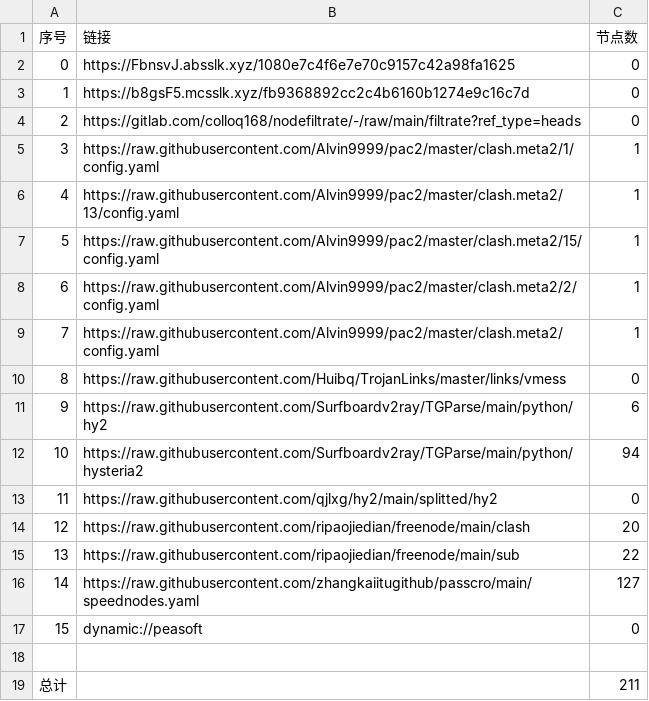
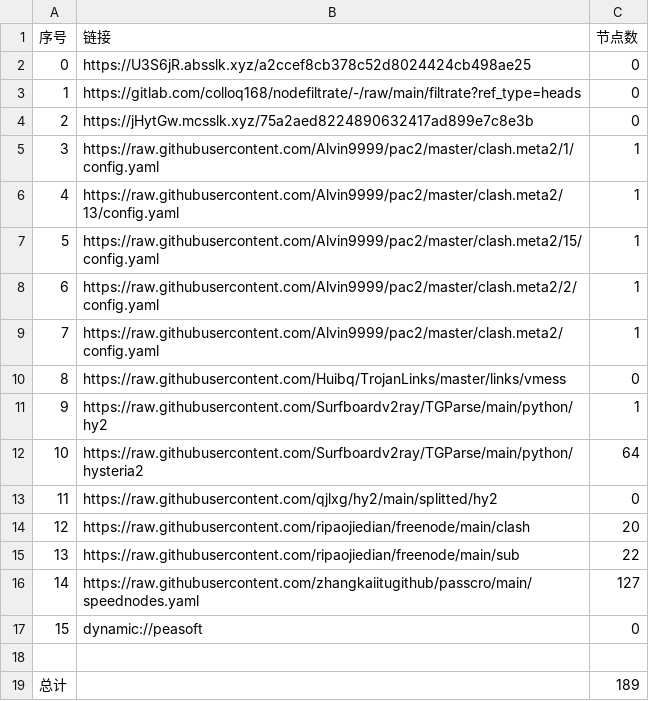
Before and after one commit to zmei19881989/AutoMergePublicNodes, a CSV file: list_result.csv, drawn as a sheet.

```diff
--- a/list_result.csv
+++ b/list_result.csv
@@ -1,5 +1,5 @@
 序号,链接,节点数
-0,https://FbnsvJ.absslk.xyz/1080e7c4f6e7e70c9157c42a98fa1625,0
-1,https://b8gsF5.mcsslk.xyz/fb9368892cc2c4b6160b1274e9c16c7d,0
-2,https://gitlab.com/colloq168/nodefiltrate/-/raw/main/filtrate?ref_type=heads,0
+0,https://U3S6jR.absslk.xyz/a2ccef8cb378c52d8024424cb498ae25,0
+1,https://gitlab.com/colloq168/nodefiltrate/-/raw/main/filtrate?ref_type=heads,0
+2,https://jHytGw.mcsslk.xyz/75a2aed8224890632417ad899e7c8e3b,0
 3,https://raw.githubusercontent.com/Alvin9999/pac2/master/clash.meta2/1/config.yaml,1
@@ -10,4 +10,4 @@
 8,https://raw.githubusercontent.com/Huibq/TrojanLinks/master/links/vmess,0
-9,https://raw.githubusercontent.com/Surfboardv2ray/TGParse/main/python/hy2,6
-10,https://raw.githubusercontent.com/Surfboardv2ray/TGParse/main/python/hysteria2,94
+9,https://raw.githubusercontent.com/Surfboardv2ray/TGParse/main/python/hy2,1
+10,https://raw.githubusercontent.com/Surfboardv2ray/TGParse/main/python/hysteria2,64
 11,https://raw.githubusercontent.com/qjlxg/hy2/main/splitted/hy2,0
@@ -18,2 +18,2 @@
 
-总计,,211
+总计,,189
```
Also changed, not shown: 8 other files.
